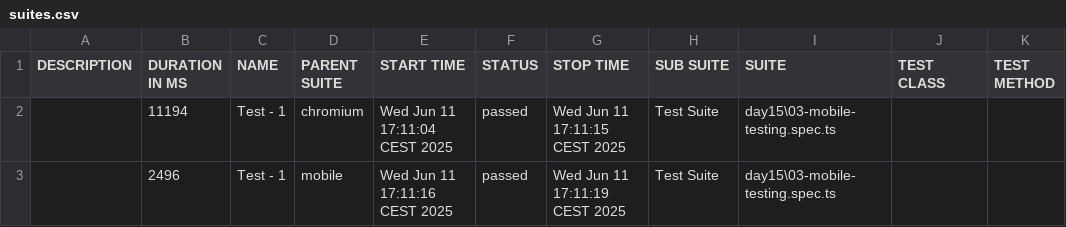
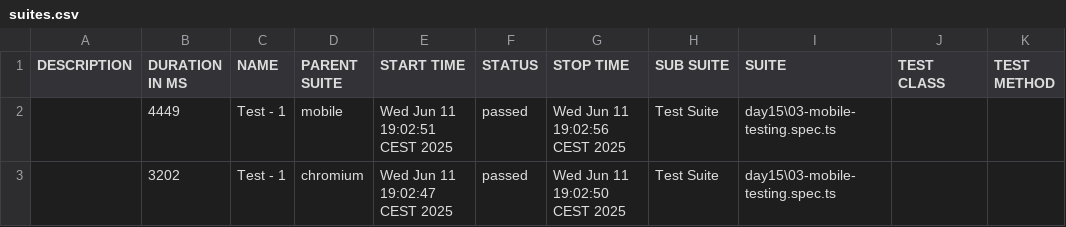
Before and after one commit to NiyaziPro/Playwright_Framework, a CSV file: allure-report/data/suites.csv, drawn as a sheet.

```diff
--- a/allure-report/data/suites.csv
+++ b/allure-report/data/suites.csv
@@ -1,3 +1,3 @@
 "DESCRIPTION","DURATION IN MS","NAME","PARENT SUITE","START TIME","STATUS","STOP TIME","SUB SUITE","SUITE","TEST CLASS","TEST METHOD"
-"","11194","Test - 1","chromium","Wed Jun 11 17:11:04 CEST 2025","passed","Wed Jun 11 17:11:15 CEST 2025","Test Suite","day15\03-mobile-testing.spec.ts","",""
-"","2496","Test - 1","mobile","Wed Jun 11 17:11:16 CEST 2025","passed","Wed Jun 11 17:11:19 CEST 2025","Test Suite","day15\03-mobile-testing.spec.ts","",""
+"","4449","Test - 1","mobile","Wed Jun 11 19:02:51 CEST 2025","passed","Wed Jun 11 19:02:56 CEST 2025","Test Suite","day15\03-mobile-testing.spec.ts","",""
+"","3202","Test - 1","chromium","Wed Jun 11 19:02:47 CEST 2025","passed","Wed Jun 11 19:02:50 CEST 2025","Test Suite","day15\03-mobile-testing.spec.ts","",""
```
Also changed, not shown: 18 other files.
